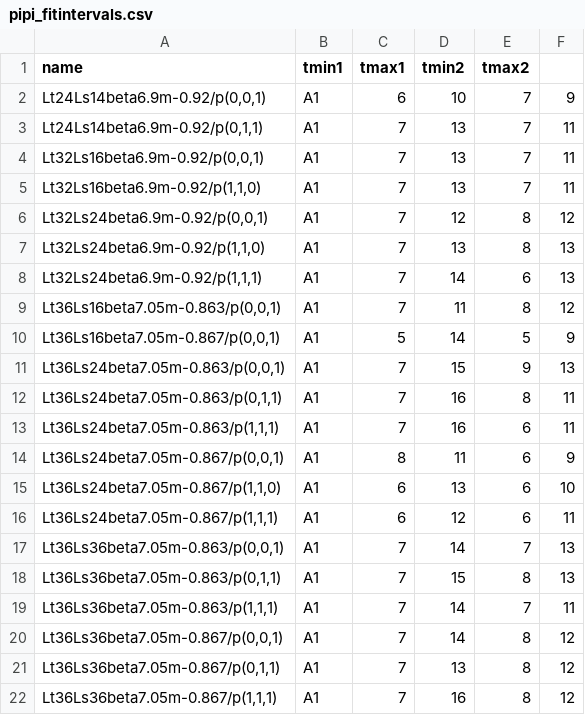
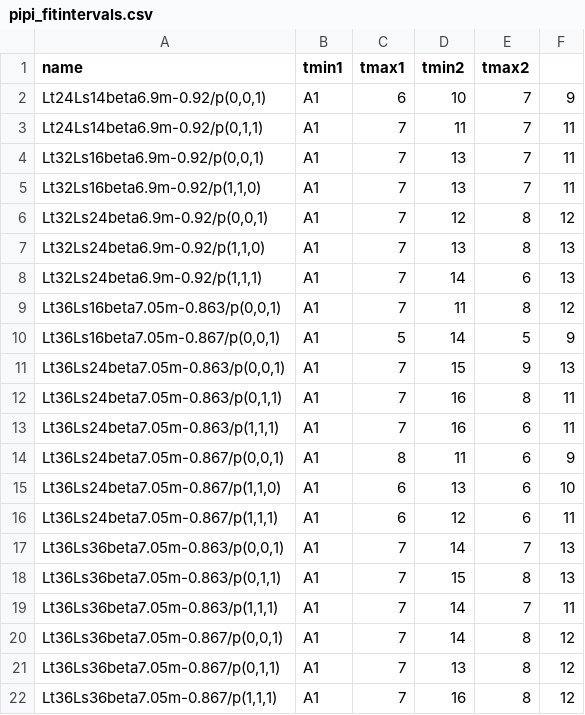
Before and after one commit to telos-collaboration/fundamental_Wilson_fermion_analysis_2026, a CSV file: metadata/pipi_fitintervals.csv, drawn as a sheet.

```diff
--- a/metadata/pipi_fitintervals.csv
+++ b/metadata/pipi_fitintervals.csv
@@ -2,3 +2,3 @@ name,tmin1,tmax1,tmin2,tmax2
 "Lt24Ls14beta6.9m-0.92/p(0,0,1)","A1",6,10,7,9
-"Lt24Ls14beta6.9m-0.92/p(0,1,1)","A1",7,13,7,11
+"Lt24Ls14beta6.9m-0.92/p(0,1,1)","A1",7,11,7,11
 "Lt32Ls16beta6.9m-0.92/p(0,0,1)","A1",7,13,7,11
```
Also changed, not shown: 1 other file.
